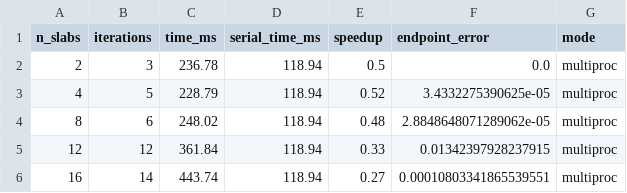
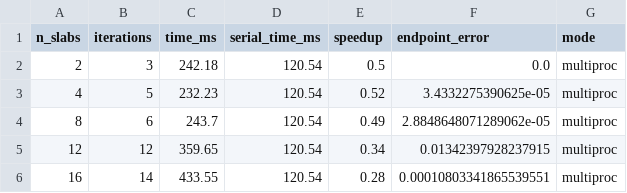
Before and after one commit to nehakantheti/ODESolver-RK4, a CSV file: final/benchmarks/results/multiproc/parareal_easy_benchmark.csv, drawn as a sheet.

Commit message:
new multiprocs run output

```diff
--- a/final/benchmarks/results/multiproc/parareal_easy_benchmark.csv
+++ b/final/benchmarks/results/multiproc/parareal_easy_benchmark.csv
@@ -1,6 +1,6 @@
 n_slabs,iterations,time_ms,serial_time_ms,speedup,endpoint_error,mode
-2,3,236.78,118.94,0.5,0.0,multiproc
-4,5,228.79,118.94,0.52,3.4332275390625e-05,multiproc
-8,6,248.02,118.94,0.48,2.8848648071289062e-05,multiproc
-12,12,361.84,118.94,0.33,0.01342397928237915,multiproc
-16,14,443.74,118.94,0.27,0.00010803341865539551,multiproc
+2,3,242.18,120.54,0.5,0.0,multiproc
+4,5,232.23,120.54,0.52,3.4332275390625e-05,multiproc
+8,6,243.7,120.54,0.49,2.8848648071289062e-05,multiproc
+12,12,359.65,120.54,0.34,0.01342397928237915,multiproc
+16,14,433.55,120.54,0.28,0.00010803341865539551,multiproc
```
Also changed, not shown: final/benchmarks/results/multiproc/parareal_hard_benchmark.csv, final/benchmarks/results/multiproc/step_size_benchmark.csv.
